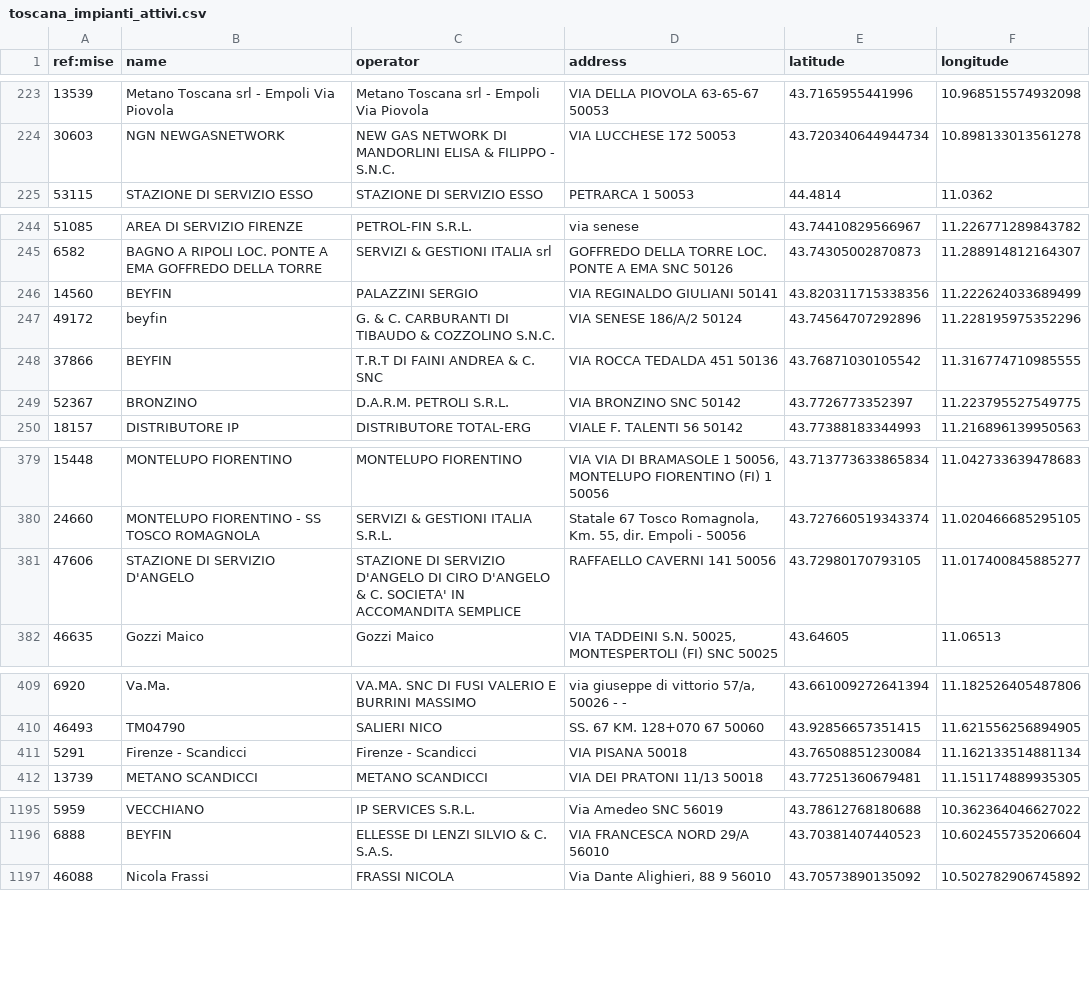
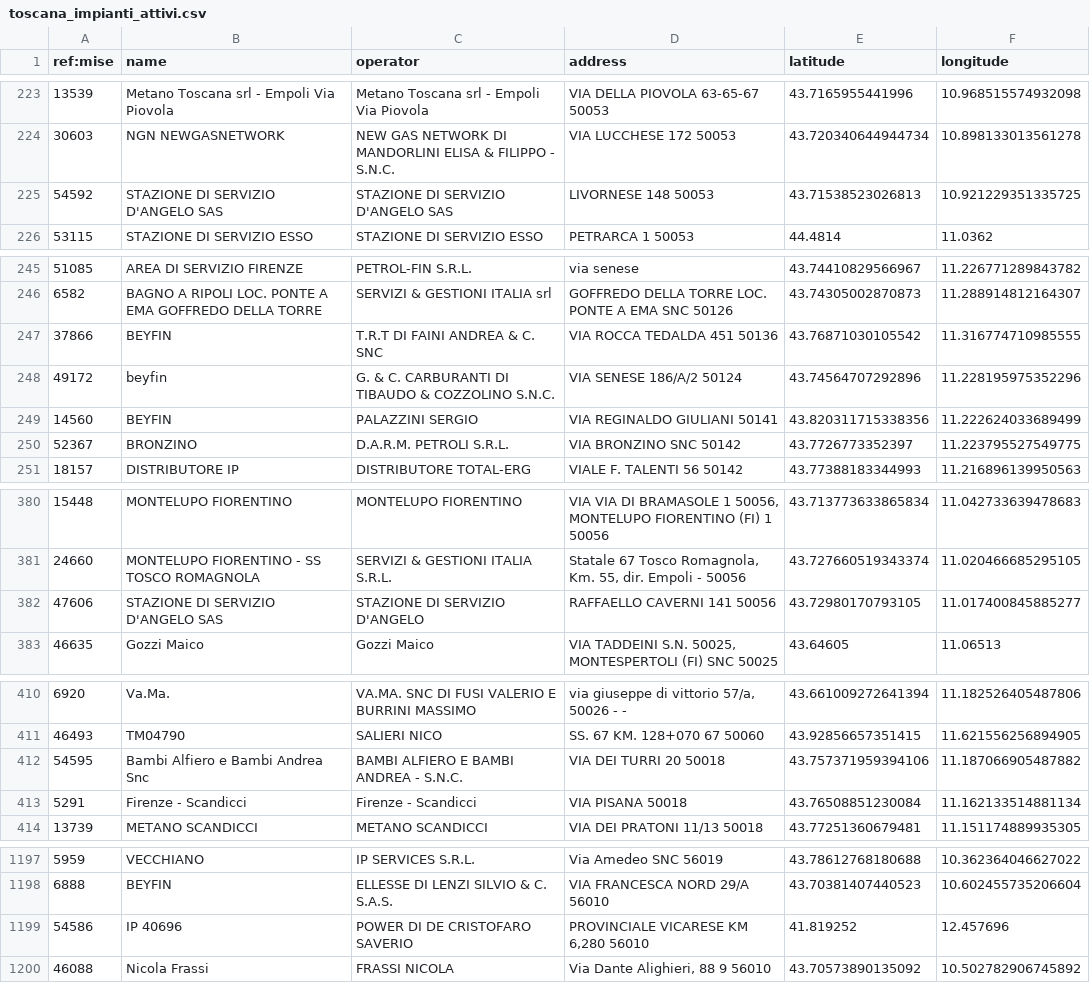
Before and after one commit to ricloy/stazionirifornimento, a CSV file: data/output/Toscana/toscana_impianti_attivi.csv, drawn as a sheet; only a part is shown, gaps mark what is left out; the diff covers the shown part only.

Commit message:
Latest data: 2022-09-16T07:46+00:00 (a total of 22015 fuel stations)

```diff
--- a/data/output/Toscana/toscana_impianti_attivi.csv
+++ b/data/output/Toscana/toscana_impianti_attivi.csv
@@ -224,2 +224,3 @@ ref:mise;name;operator;address;latitude;longitude
 30603;NGN NEWGASNETWORK;NEW GAS NETWORK DI MANDORLINI ELISA & FILIPPO - S.N.C.;VIA LUCCHESE 172 50053;43.720340644944734;10.898133013561278
+54592;STAZIONE DI SERVIZIO D'ANGELO SAS;STAZIONE DI SERVIZIO D'ANGELO SAS;LIVORNESE 148 50053;43.71538523026813;10.921229351335725
 53115;STAZIONE DI SERVIZIO ESSO;STAZIONE DI SERVIZIO ESSO;PETRARCA 1 50053;44.4814;11.0362
@@ -245,5 +246,5 @@ ref:mise;name;operator;address;latitude;longitude
 6582;BAGNO A RIPOLI LOC. PONTE A EMA GOFFREDO DELLA TORRE;SERVIZI & GESTIONI ITALIA srl;GOFFREDO DELLA TORRE LOC. PONTE A EMA SNC 50126;43.74305002870873;11.288914812164307
-14560;BEYFIN;PALAZZINI SERGIO;VIA REGINALDO GIULIANI  50141;43.820311715338356;11.222624033689499
-49172;beyfin;G. & C. CARBURANTI DI TIBAUDO & COZZOLINO S.N.C.;VIA SENESE 186/A/2 50124;43.74564707292896;11.228195975352296
 37866;BEYFIN;T.R.T DI FAINI ANDREA & C. SNC;VIA ROCCA TEDALDA 451 50136;43.76871030105542;11.316774710985555
+49172;beyfin;G. & C. CARBURANTI DI TIBAUDO & COZZOLINO S.N.C.;VIA SENESE 186/A/2 50124;43.74564707292896;11.228195975352296
+14560;BEYFIN;PALAZZINI SERGIO;VIA REGINALDO GIULIANI  50141;43.820311715338356;11.222624033689499
 52367;BRONZINO;D.A.R.M. PETROLI S.R.L.;VIA BRONZINO SNC 50142;43.7726773352397;11.223795527549775
@@ -380,3 +381,3 @@ ref:mise;name;operator;address;latitude;longitude
 24660;MONTELUPO FIORENTINO - SS TOSCO ROMAGNOLA;SERVIZI & GESTIONI ITALIA S.R.L.;Statale 67 Tosco Romagnola, Km. 55, dir. Empoli - 50056;43.727660519343374;11.020466685295105
-47606;STAZIONE DI SERVIZIO D'ANGELO;STAZIONE DI SERVIZIO D'ANGELO DI CIRO D'ANGELO & C. SOCIETA' IN ACCOMANDITA SEMPLICE;RAFFAELLO CAVERNI 141 50056;43.72980170793105;11.017400845885277
+47606;STAZIONE DI SERVIZIO D'ANGELO SAS;STAZIONE DI SERVIZIO D'ANGELO;RAFFAELLO CAVERNI 141 50056;43.72980170793105;11.017400845885277
 46635;Gozzi Maico;Gozzi Maico;VIA TADDEINI S.N. 50025, MONTESPERTOLI (FI) SNC 50025;43.64605;11.06513
@@ -410,2 +411,3 @@ ref:mise;name;operator;address;latitude;longitude
 46493;TM04790;SALIERI NICO;SS. 67 KM. 128+070 67 50060;43.92856657351415;11.621556256894905
+54595;Bambi Alfiero e Bambi Andrea Snc;BAMBI ALFIERO E BAMBI ANDREA - S.N.C.;VIA DEI TURRI 20 50018;43.757371959394106;11.187066905487882
 5291;Firenze - Scandicci;Firenze - Scandicci;VIA PISANA  50018;43.76508851230084;11.162133514881134
@@ -1196,2 +1198,3 @@ ref:mise;name;operator;address;latitude;longitude
 6888;BEYFIN;ELLESSE DI LENZI SILVIO & C. S.A.S.;VIA FRANCESCA NORD 29/A 56010;43.70381407440523;10.602455735206604
+54586;IP  40696;POWER DI DE CRISTOFARO SAVERIO;PROVINCIALE VICARESE KM 6,280 56010;41.819252;12.457696
 46088;Nicola Frassi;FRASSI NICOLA;Via Dante Alighieri, 88 9 56010;43.70573890135092;10.502782906745892
```
Also changed, not shown: 17 moved rows elsewhere in this file, data/output/Abruzzo/abruzzo_impianti_attivi.csv, 2 other files.
